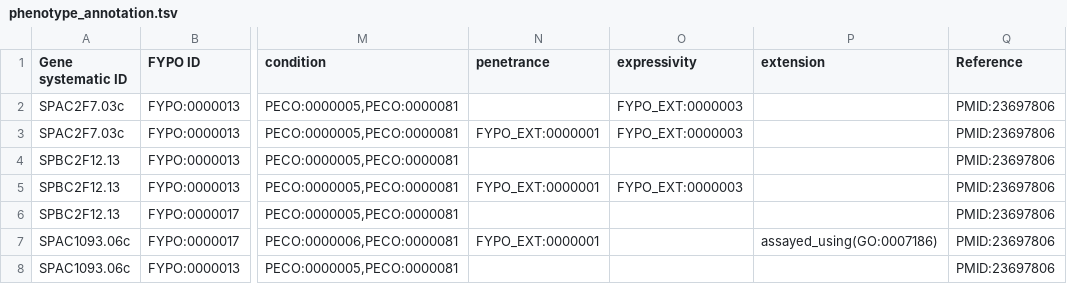
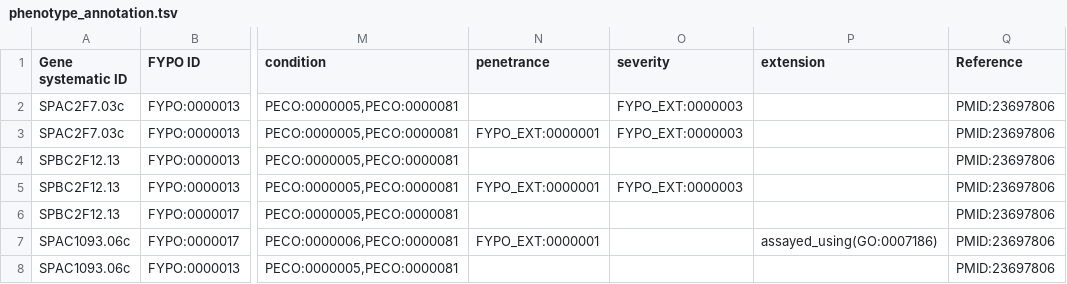
Before and after one commit to pombase/pombase-chado, a TSV file: data/phenotype_annotation.tsv, drawn as a sheet; only a part is shown, gaps mark what is left out; the diff names each change by its address in the sheet, - before the commit and + after, or states it on an @@ line.

Commit message:
Change "expressivity" to "severity"
Refs pombase/canto#1398

```diff
--- a/data/phenotype_annotation.tsv
+++ b/data/phenotype_annotation.tsv
-O1: expressivity
+O1: severity
```
Also changed, not shown: 6 other files.
